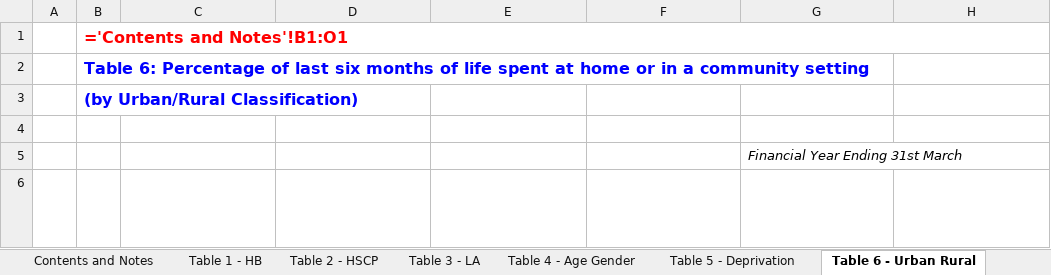
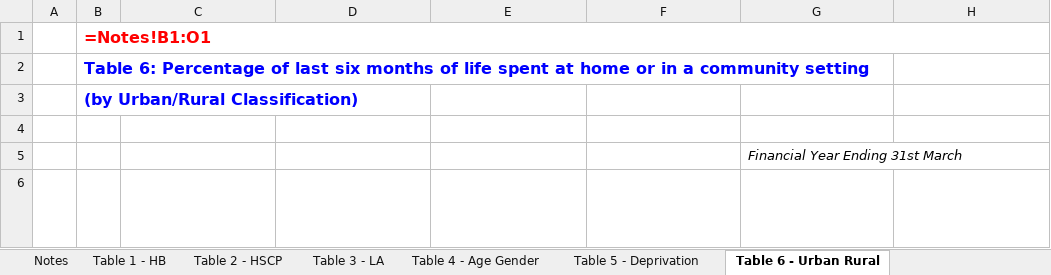
Before and after one commit to Public-Health-Scotland/end-of-life-pub, an Excel workbook: reference-files/qom-template.xlsm, sheet Table 6 - Urban Rural, drawn as a sheet; only a part is shown; values as stored, in another font and other column widths than the file's, no borders; formulas are shown in place of their values; the diff names each change by its address in the sheet, - before the commit and + after, or states it on an @@ line.

```diff
--- a/reference-files/qom-template.xlsm (sheet Table 6 - Urban Rural)
+++ b/reference-files/qom-template.xlsm (sheet Table 6 - Urban Rural)
-sheet tab: Contents and Notes
+sheet tab: Notes
-B1: ='Contents and Notes'!B1:O1
+B1: =Notes!B1:O1
```
Also changed, not shown: sheet Table 5 - Deprivation, sheet Table 1 - HB, sheet Table 4 - Age Gender, sheet Table 3 - LA, sheet Table 2 - HSCP, charts or pictures, reference-files/figures-template.xlsm, 2 other files.
